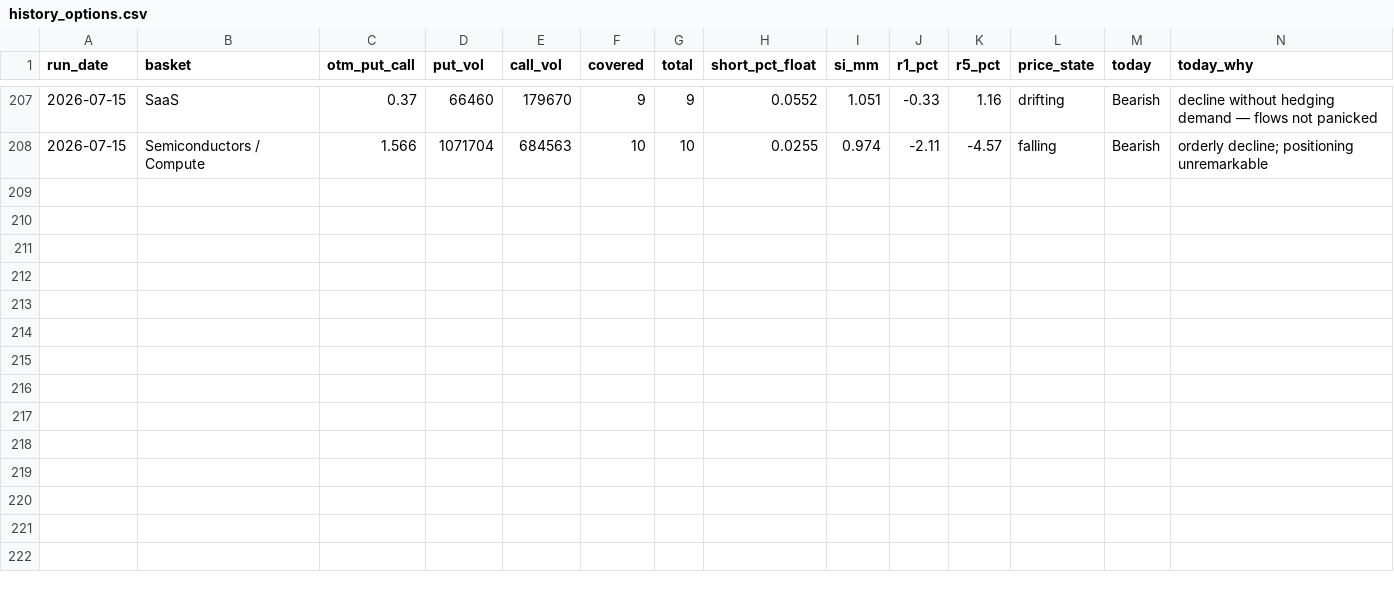
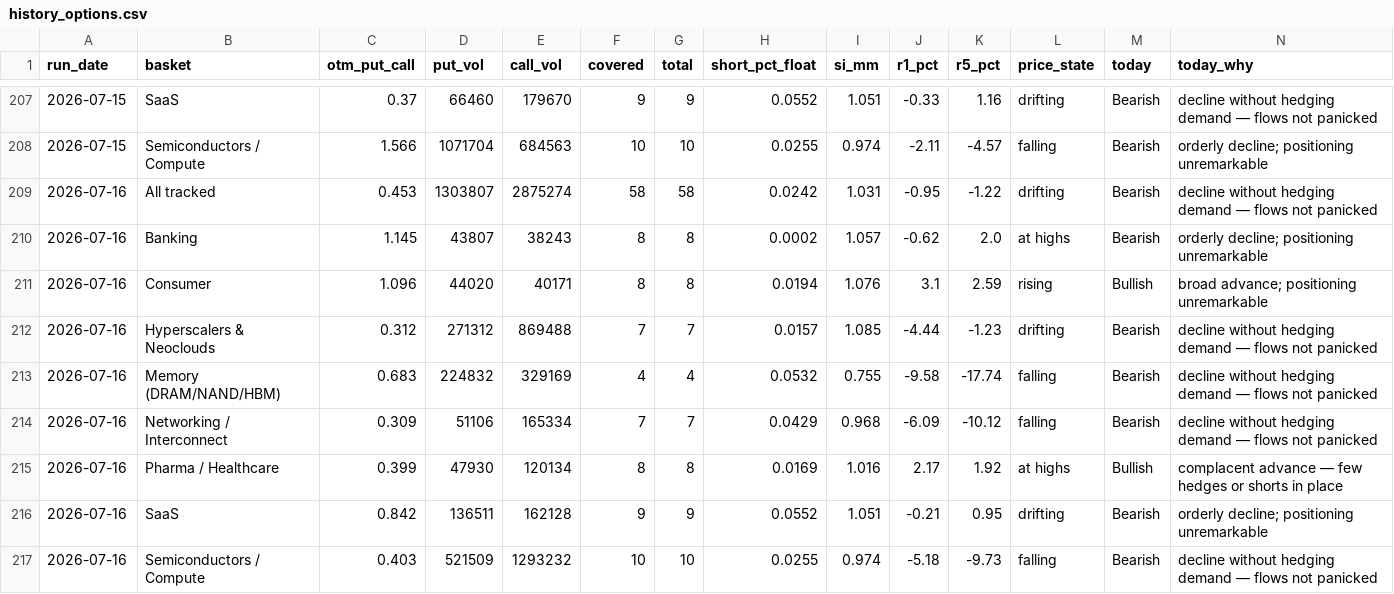
Before and after one commit to saumikvij-gif/Market-Summary-Bot, a CSV file: history_options.csv, drawn as a sheet; only a part is shown, gaps mark what is left out.

```diff
--- a/history_options.csv
+++ b/history_options.csv
@@ -208 +208,10 @@ run_date,basket,otm_put_call,put_vol,call_vol,covered,total,short_pct_float,si_m
 2026-07-15,Semiconductors / Compute,1.566,1071704,684563,10,10,0.0255,0.974,-2.11,-4.57,falling,Bearish,orderly decline; positioning unremarkable
+2026-07-16,All tracked,0.453,1303807,2875274,58,58,0.0242,1.031,-0.95,-1.22,drifting,Bearish,decline without hedging demand — flows not panicked
+2026-07-16,Banking,1.145,43807,38243,8,8,0.0002,1.057,-0.62,2.0,at highs,Bearish,orderly decline; positioning unremarkable
+2026-07-16,Consumer,1.096,44020,40171,8,8,0.0194,1.076,3.1,2.59,rising,Bullish,broad advance; positioning unremarkable
+2026-07-16,Hyperscalers & Neoclouds,0.312,271312,869488,7,7,0.0157,1.085,-4.44,-1.23,drifting,Bearish,decline without hedging demand — flows not panicked
+2026-07-16,Memory (DRAM/NAND/HBM),0.683,224832,329169,4,4,0.0532,0.755,-9.58,-17.74,falling,Bearish,decline without hedging demand — flows not panicked
+2026-07-16,Networking / Interconnect,0.309,51106,165334,7,7,0.0429,0.968,-6.09,-10.12,falling,Bearish,decline without hedging demand — flows not panicked
+2026-07-16,Pharma / Healthcare,0.399,47930,120134,8,8,0.0169,1.016,2.17,1.92,at highs,Bullish,complacent advance — few hedges or shorts in place
+2026-07-16,SaaS,0.842,136511,162128,9,9,0.0552,1.051,-0.21,0.95,drifting,Bearish,orderly decline; positioning unremarkable
+2026-07-16,Semiconductors / Compute,0.403,521509,1293232,10,10,0.0255,0.974,-5.18,-9.73,falling,Bearish,decline without hedging demand — flows not panicked
```
Also changed, not shown: history_quotes.csv, history_summaries.csv, 3 other files.
